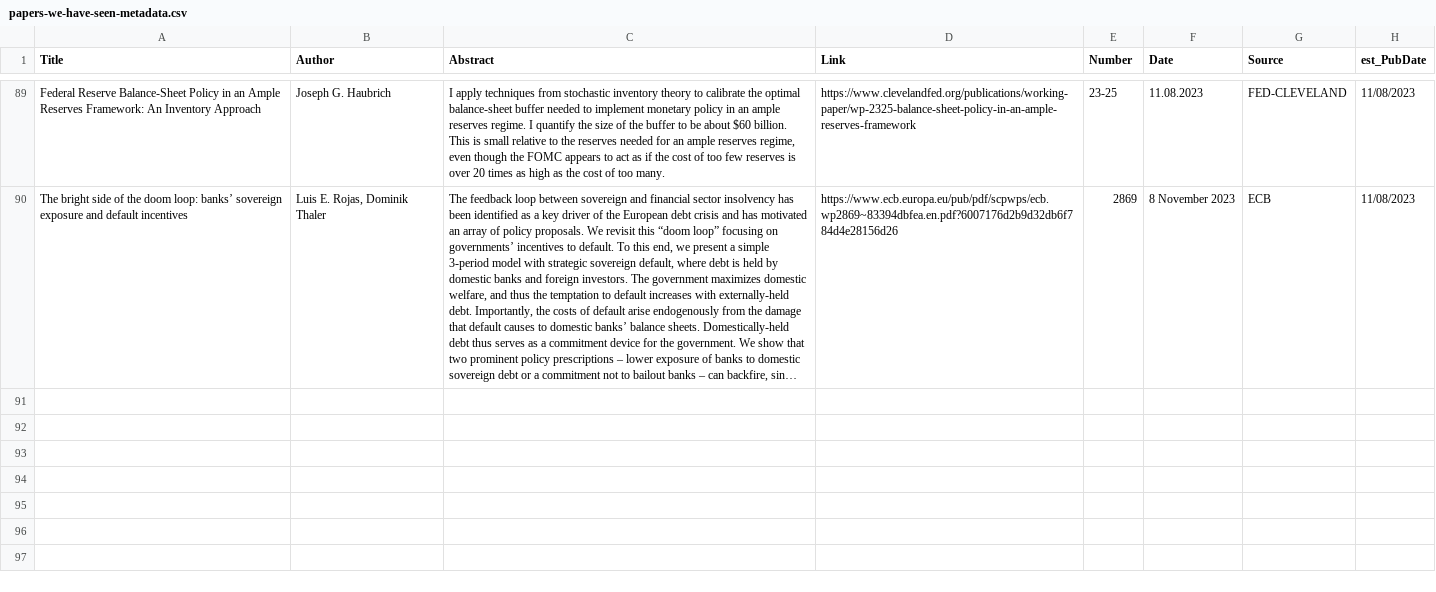
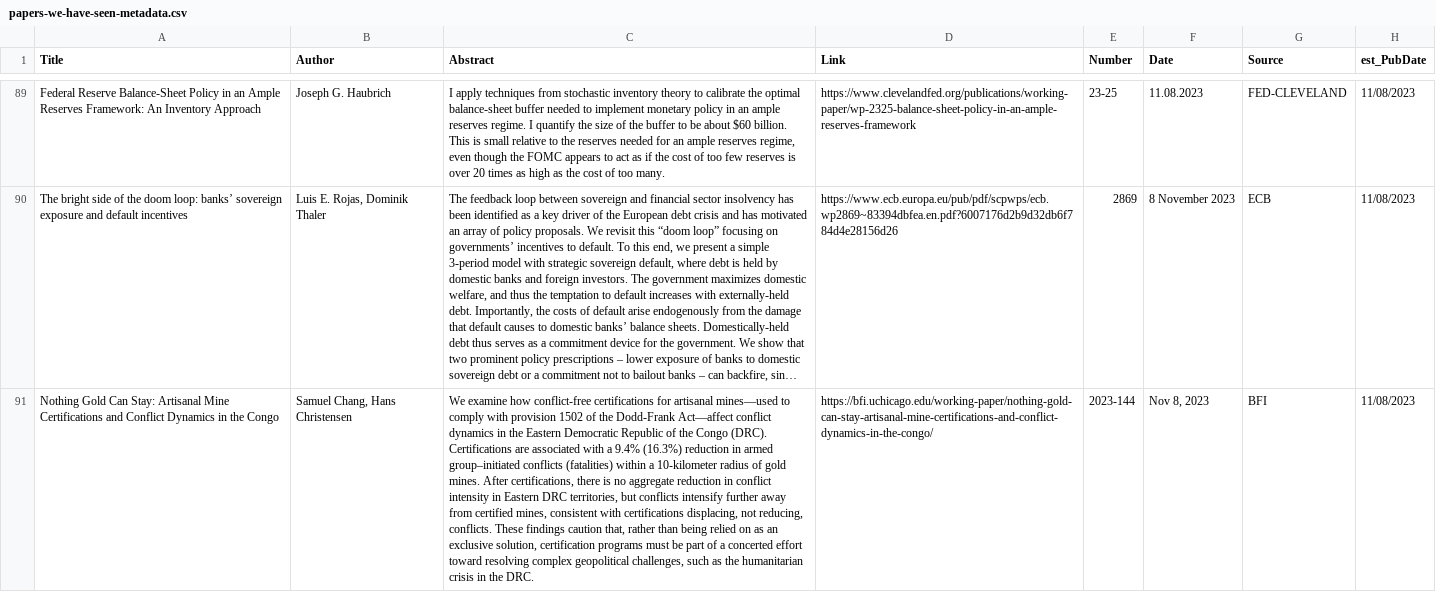
Before and after one commit to lorae/roundup, a CSV file: historic/papers-we-have-seen-metadata.csv, drawn as a sheet; only a part is shown, gaps mark what is left out; long unchanged cells end in …; the diff covers the shown part only; the diff names each change by its address in the sheet, - before the commit and + after, or states it on an @@ line.

Commit message:
another run on 11/8/2023
picked up some new papers

```diff
--- a/historic/papers-we-have-seen-metadata.csv
+++ b/historic/papers-we-have-seen-metadata.csv
+row 91: Nothing Gold Can Stay: Artisanal Mine Certifications and Conflict Dynamics in the Congo | Samuel Chang, Hans Christensen | We examine how conflict-free certifications for artisanal mines—used to comply with provision 1502 of the Dodd-Frank Act—affect conflict dynamics in the Eastern Democratic Republic of the Congo (DRC). Certifications are associated with a 9.4% (16.3%) reduction in armed group–initiated conflicts (fatalities) within a 10-kilometer radius of gold mines. After certifications, there is no aggregate reduction in conflict intensity in Eastern DRC territories, but conflicts intensify further away from certified mines, consistent with certifications displacing, not reducing, conflicts. These findings caution that, rather than being relied on as an exclusive solution, certification programs must be part of a concerted effort toward resolving complex geopolitical challenges, such as the humanitarian crisis in the DRC. | https://bfi.uchicago.edu/working-paper/nothing-gold-can-stay-artisanal-mine-certifications-and-conflict-dynamics-in-the-congo/ | 2023-144 | Nov 8, 2023 | BFI | 11/08/2023
```
Also changed, not shown: 1 added row elsewhere in this file, 1 other file.
